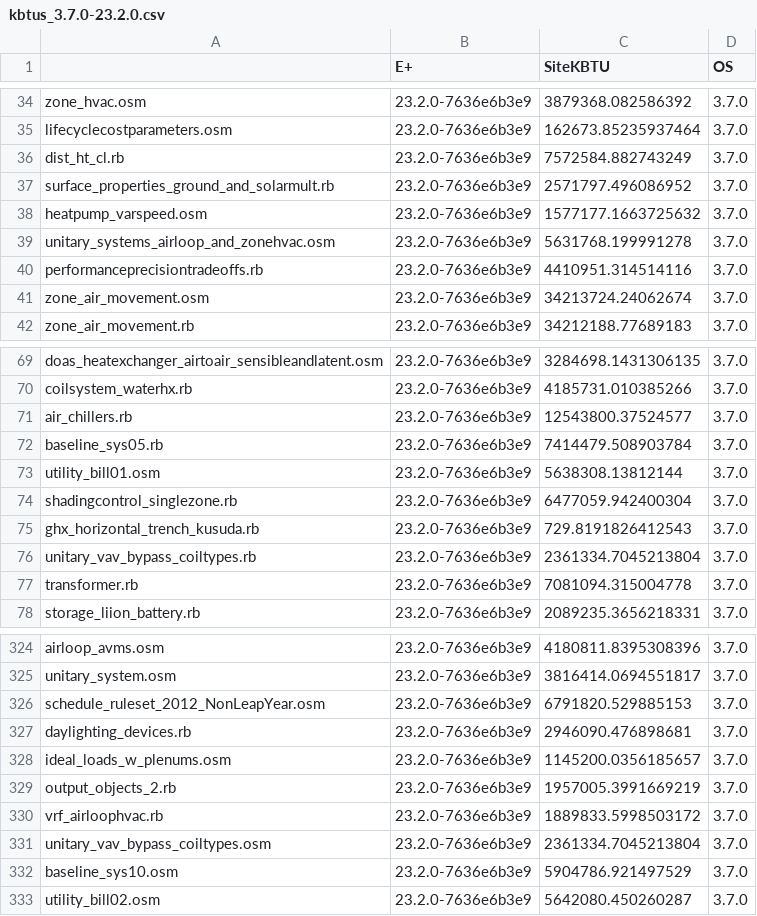
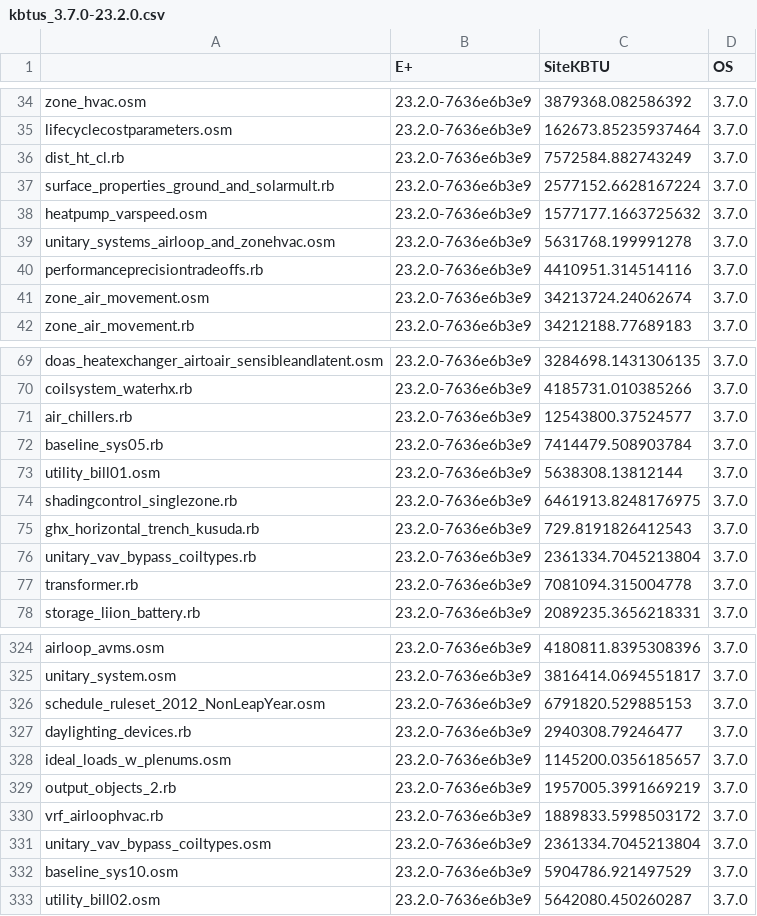
Before and after one commit to NREL/OpenStudio-resources, a CSV file: update_eplus_compare/kbtus_3.7.0-23.2.0.csv, drawn as a sheet; only a part is shown, gaps mark what is left out.

```diff
--- a/update_eplus_compare/kbtus_3.7.0-23.2.0.csv
+++ b/update_eplus_compare/kbtus_3.7.0-23.2.0.csv
@@ -36,3 +36,3 @@ lifecyclecostparameters.osm,23.2.0-7636e6b3e9,162673.85235937464,3.7.0
 dist_ht_cl.rb,23.2.0-7636e6b3e9,7572584.882743249,3.7.0
-surface_properties_ground_and_solarmult.rb,23.2.0-7636e6b3e9,2571797.496086952,3.7.0
+surface_properties_ground_and_solarmult.rb,23.2.0-7636e6b3e9,2577152.6628167224,3.7.0
 heatpump_varspeed.osm,23.2.0-7636e6b3e9,1577177.1663725632,3.7.0
@@ -73,3 +73,3 @@ baseline_sys05.rb,23.2.0-7636e6b3e9,7414479.508903784,3.7.0
 utility_bill01.osm,23.2.0-7636e6b3e9,5638308.13812144,3.7.0
-shadingcontrol_singlezone.rb,23.2.0-7636e6b3e9,6477059.942400304,3.7.0
+shadingcontrol_singlezone.rb,23.2.0-7636e6b3e9,6461913.8248176975,3.7.0
 ghx_horizontal_trench_kusuda.rb,23.2.0-7636e6b3e9,729.8191826412543,3.7.0
@@ -326,3 +326,3 @@ unitary_system.osm,23.2.0-7636e6b3e9,3816414.0694551817,3.7.0
 schedule_ruleset_2012_NonLeapYear.osm,23.2.0-7636e6b3e9,6791820.529885153,3.7.0
-daylighting_devices.rb,23.2.0-7636e6b3e9,2946090.476898681,3.7.0
+daylighting_devices.rb,23.2.0-7636e6b3e9,2940308.79246477,3.7.0
 ideal_loads_w_plenums.osm,23.2.0-7636e6b3e9,1145200.0356185657,3.7.0
```
Also changed, not shown: 6 other files.
